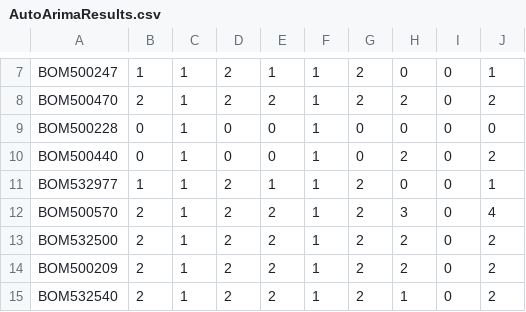
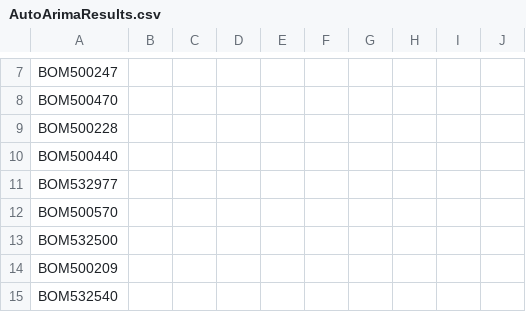
Before and after one commit to acamit/DataScience, a CSV file: Thesis work/Code/Outputs/AutoArimaResults.csv, drawn as a sheet; only a part is shown, gaps mark what is left out; the diff covers the shown part only; the diff names each change by its address in the sheet, - before the commit and + after, or states it on an @@ line.

```diff
--- a/Thesis work/Code/Outputs/AutoArimaResults.csv
+++ b/Thesis work/Code/Outputs/AutoArimaResults.csv
-B7: 1
+B7: (empty)
-C7:C15: 1
+C7:C15: (empty)
-D7:D8: 2
+D7:D8: (empty)
-E7: 1
+E7: (empty)
-F7:F15: 1
+F7:F15: (empty)
-G7:G8: 2
+G7:G8: (empty)
-H7: 0
+H7: (empty)
-I7:I15: 0
+I7:I15: (empty)
-J7: 1
+J7: (empty)
-B8: 2
+B8: (empty)
-E8: 2
+E8: (empty)
-H8: 2
+H8: (empty)
-J8: 2
+J8: (empty)
-B9:B10: 0
+B9:B10: (empty)
-D9:D10: 0
+D9:D10: (empty)
-E9:E10: 0
+E9:E10: (empty)
-G9:G10: 0
+G9:G10: (empty)
-H9: 0
+H9: (empty)
-J9: 0
+J9: (empty)
-H10: 2
+H10: (empty)
-J10: 2
+J10: (empty)
-B11: 1
+B11: (empty)
-D11:D15: 2
+D11:D15: (empty)
-E11: 1
+E11: (empty)
-G11:G15: 2
+G11:G15: (empty)
-H11: 0
+H11: (empty)
-J11: 1
+J11: (empty)
-B12:B15: 2
+B12:B15: (empty)
-E12:E15: 2
+E12:E15: (empty)
-H12: 3
+H12: (empty)
-J12: 4
+J12: (empty)
-H13:H14: 2
+H13:H14: (empty)
-J13:J15: 2
+J13:J15: (empty)
-H15: 1
+H15: (empty)
```
Also changed, not shown: 54 edited cells elsewhere in this file, Thesis work/Code/Outputs/ArimaModelPricesResults_Norm.csv, Thesis work/Code/Outputs/ArimaModelPricesResults_Returns.csv, 10 other files.
